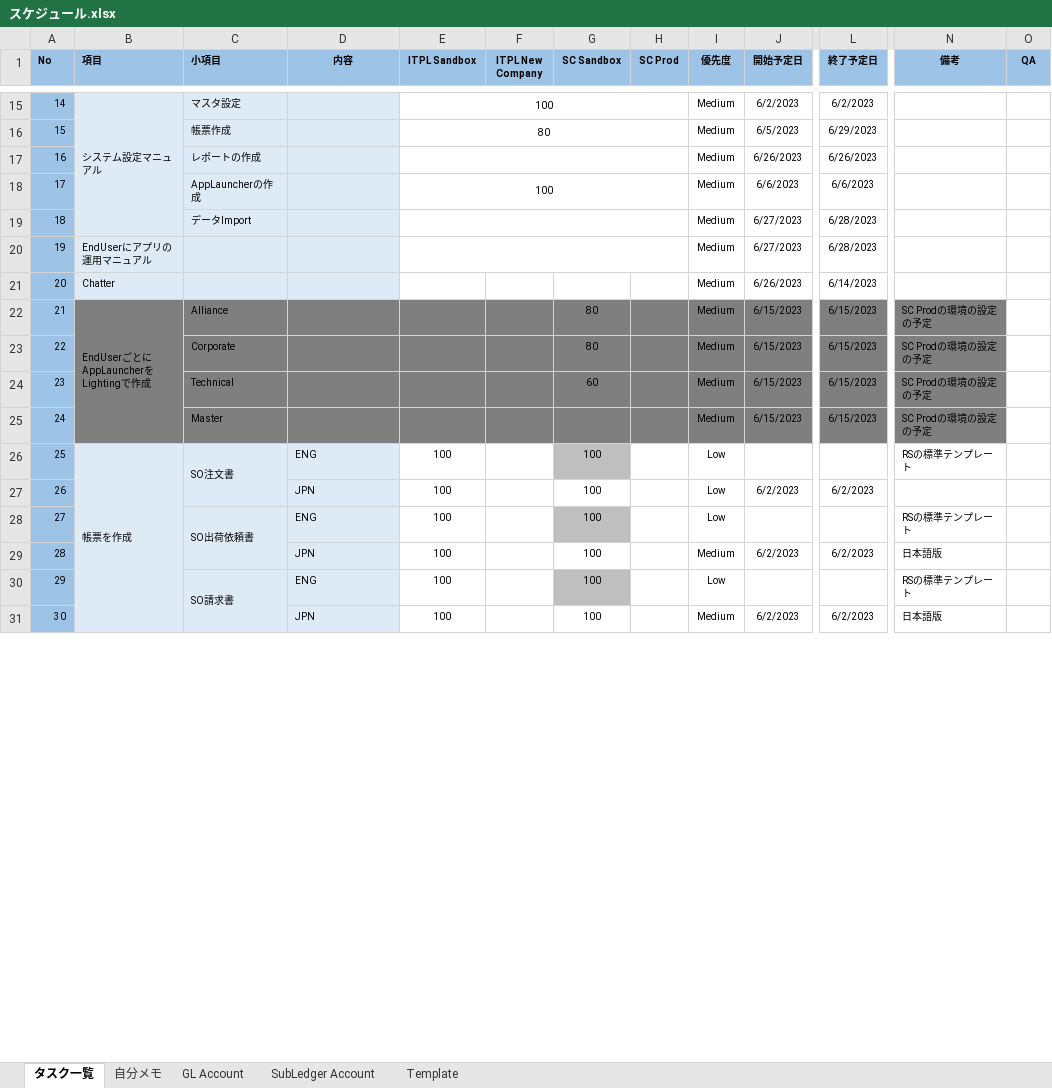
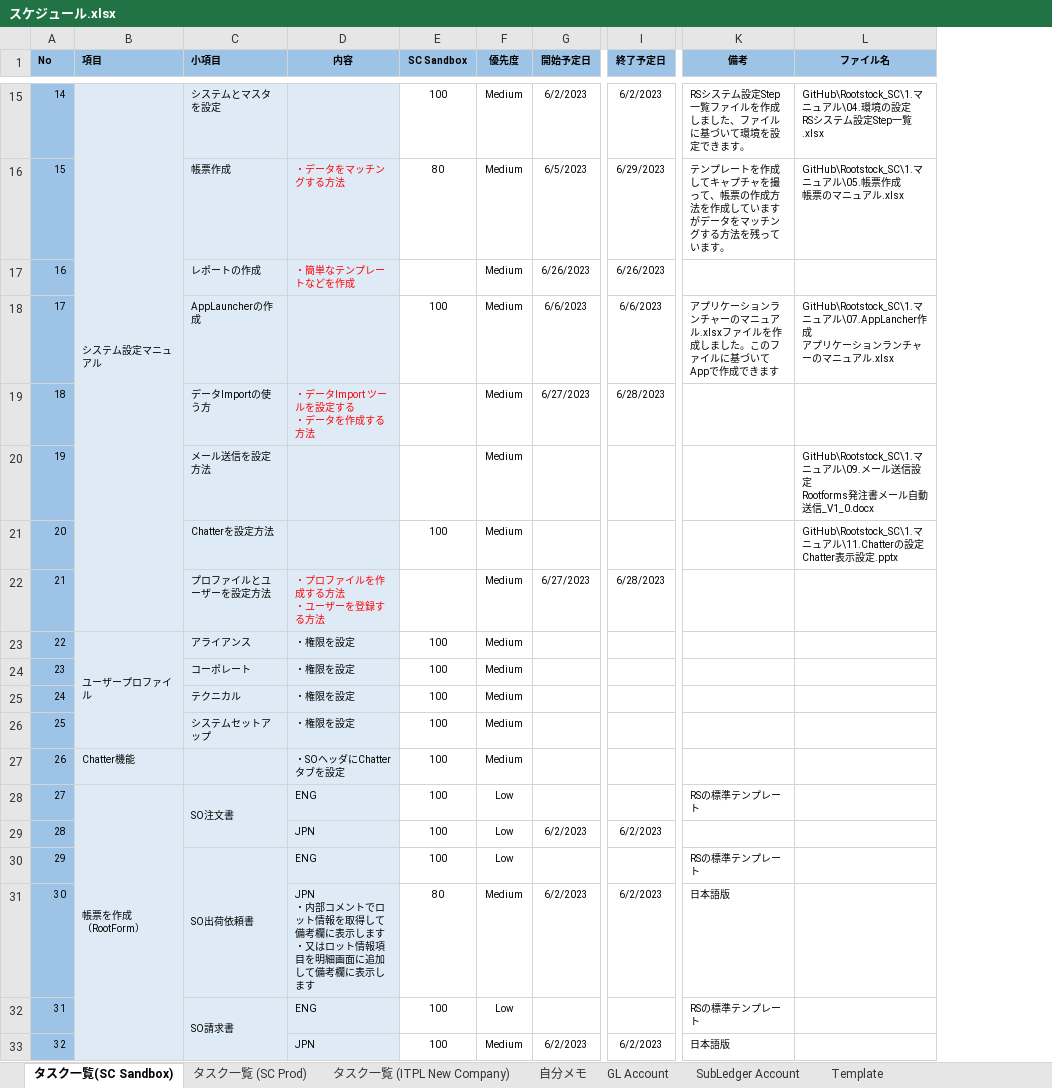
Before and after one commit to VienSync/Rootstock_SC, an Excel workbook: 2.スケジュール/スケジュール.xlsx, sheet タスク一覧(SC Sandbox), drawn as a sheet; only a part is shown, gaps mark what is left out; values as stored, in another font and other column widths than the file's, no borders; conditional formats not drawn; removed rows and columns are numbered as before the commit, all else as after; rows hold the shown columns only; ↵ is a line break in a cell; the diff covers the shown part only; the diff names each change by its address in the sheet, - before the commit and + after, or states it on an @@ line.

```diff
--- a/2.スケジュール/スケジュール.xlsx (sheet タスク一覧(SC Sandbox))
+++ b/2.スケジュール/スケジュール.xlsx (sheet タスク一覧(SC Sandbox))
-sheet tab: タスク一覧
+sheet tab: タスク一覧(SC Sandbox)
+sheet tab: タスク一覧 (SC Prod)
+sheet tab: タスク一覧 (ITPL New Company)
-column E (ITPL Sandbox), rows 15-18: 100 | 80 |  | 100; rows 26-31: all 100
-column F (ITPL New Company), empty
-column H (SC Prod), empty
-column O (QA), empty
+column L (ファイル名), rows 15-18: GitHub\Rootstock_SC\1.マニュアル\04.環境の設定 ↵ RSシステム設定Step一覧.xlsx | GitHub\Rootstock_SC\1.マニュアル\05.帳票作成 ↵ 帳票のマニュアル.xlsx |  | GitHub\Rootstock_SC\1.マニュアル\07.AppLancher作成 ↵ アプリケーションランチャーのマニュアル.xlsx
-C15 (小項目): マスタ設定
+C15 (小項目): システムとマスタを設定
-E15 (SC Sandbox): (empty)
+E15 (SC Sandbox): 100
-K15 (備考): (empty)
+K15 (備考): RSシステム設定Step一覧ファイルを作成しました、ファイルに基づいて環境を設定できます。
-D16 (内容): (empty)
+D16 (内容): ・データをマッチングする方法
-E16 (SC Sandbox): (empty)
+E16 (SC Sandbox): 80
-K16 (備考): (empty)
+K16 (備考): テンプレートを作成してキャプチャを撮って、帳票の作成方法を作成していますがデータをマッチングする方法を残っています。
-D17 (内容): (empty)
+D17 (内容): ・簡単なテンプレートなどを作成
-E18 (SC Sandbox): (empty)
+E18 (SC Sandbox): 100
-K18 (備考): (empty)
+K18 (備考): アプリケーションランチャーのマニュアル.xlsxファイルを作成しました。このファイルに基づいてAppで作成できます
-C19 (小項目): データImport
+C19 (小項目): データImportの使う方
-D19 (内容): (empty)
+D19 (内容): ・データImport ツールを設定する ↵ ・データを作成する方法
-row 20: 19 | EndUserにアプリの運用マニュアル |  |  |  |  |  |  | Medium | 6/27/2023 | 6/28/2023
-row 21: 20 | Chatter |  |  |  |  |  |  | Medium | 6/26/2023 | 6/14/2023
-row 22: 21 | EndUserごとにAppLauncherをLightingで作成 | Alliance |  |  |  | 80 |  | Medium | 6/15/2023 | 6/15/2023 | SC Prodの環境の設定の予定
-row 23: 22 |  | Corporate |  |  |  | 80 |  | Medium | 6/15/2023 | 6/15/2023 | SC Prodの環境の設定の予定
-row 24: 23 |  | Technical |  |  |  | 60 |  | Medium | 6/15/2023 | 6/15/2023 | SC Prodの環境の設定の予定
-row 25: 24 |  | Master |  |  |  |  |  | Medium | 6/15/2023 | 6/15/2023 | SC Prodの環境の設定の予定
+row 20: 19 |  | メール送信を設定方法 |  |  | Medium |  |  |  | GitHub\Rootstock_SC\1.マニュアル\09.メール送信設定 ↵ Rootforms発注書メール自動送信_V1_0.docx
+row 21: 20 |  | Chatterを設定方法 |  | 100 | Medium |  |  |  | GitHub\Rootstock_SC\1.マニュアル\11.Chatterの設定 ↵ Chatter表示設定.pptx
+row 22: 21 |  | プロファイルとユーザーを設定方法 | ・プロファイルを作成する方法 ↵ ・ユーザーを登録する方法 |  | Medium | 6/27/2023 | 6/28/2023
+row 23: 22 | ユーザープロファイル | アライアンス | ・権限を設定 | 100 | Medium
+row 24: 23 |  | コーポレート | ・権限を設定 | 100 | Medium
+row 25: 24 |  | テクニカル | ・権限を設定 | 100 | Medium
+row 26: 25 |  | システムセットアップ | ・権限を設定 | 100 | Medium
+row 27: 26 | Chatter機能 |  | ・SOヘッダにChatterタブを設定 | 100 | Medium
@@ column A (No) renumbered between rows 28 and 61 @@
-B28 (項目): 帳票を作成
+B28 (項目): 帳票を作成 ↵ （RootForm）
-E28 fill: #BFBFBF
+E28 fill: none
-E30 fill: #BFBFBF
+E30 fill: none
-D31 (内容): JPN
+D31 (内容): JPN ↵ ・内部コメントでロット情報を取得して備考欄に表示します ↵ ・又はロット情報項目を明細画面に追加して備考欄に表示します
-E31 (SC Sandbox): 100
+E31 (SC Sandbox): 80
-E32 fill: #BFBFBF
+E32 fill: none
```
Also changed, not shown: 27 added rows, 21 removed rows, 42 edited cells and cell formats elsewhere in this sheet, 9 other files.
